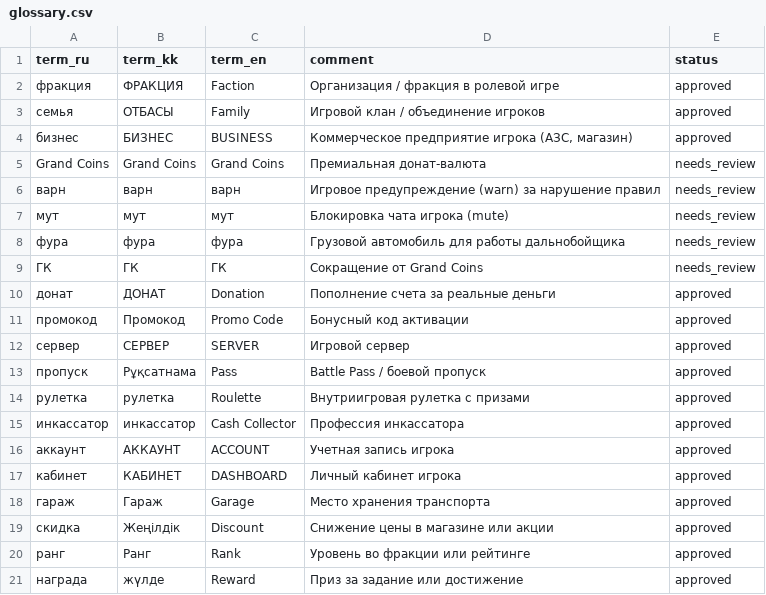
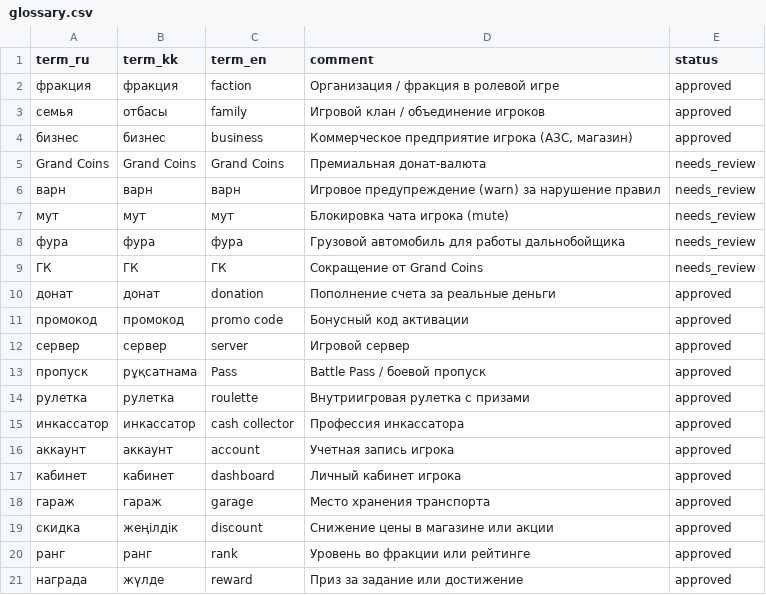
Before and after one commit to ar1starchus/locqa, a CSV file: glossary.csv, drawn as a sheet.

Commit message:
Add case-adapted suggestions for glossary violations

```diff
--- a/glossary.csv
+++ b/glossary.csv
@@ -1,5 +1,5 @@
 term_ru,term_kk,term_en,comment,status
-фракция,ФРАКЦИЯ,Faction,Организация / фракция в ролевой игре,approved
-семья,ОТБАСЫ,Family,Игровой клан / объединение игроков,approved
-бизнес,БИЗНЕС,BUSINESS,"Коммерческое предприятие игрока (АЗС, магазин)",approved
+фракция,фракция,faction,Организация / фракция в ролевой игре,approved
+семья,отбасы,family,Игровой клан / объединение игроков,approved
+бизнес,бизнес,business,"Коммерческое предприятие игрока (АЗС, магазин)",approved
 Grand Coins,Grand Coins,Grand Coins,Премиальная донат-валюта,needs_review
@@ -9,13 +9,13 @@ Grand Coins,Grand Coins,Grand Coins,Премиальная донат-валют
 ГК,ГК,ГК,Сокращение от Grand Coins,needs_review
-донат,ДОНАТ,Donation,Пополнение счета за реальные деньги,approved
-промокод,Промокод,Promo Code,Бонусный код активации,approved
-сервер,СЕРВЕР,SERVER,Игровой сервер,approved
-пропуск,Рұқсатнама,Pass,Battle Pass / боевой пропуск,approved
-рулетка,рулетка,Roulette,Внутриигровая рулетка с призами,approved
-инкассатор,инкассатор,Cash Collector,Профессия инкассатора,approved
-аккаунт,АККАУНТ,ACCOUNT,Учетная запись игрока,approved
-кабинет,КАБИНЕТ,DASHBOARD,Личный кабинет игрока,approved
-гараж,Гараж,Garage,Место хранения транспорта,approved
-скидка,Жеңілдік,Discount,Снижение цены в магазине или акции,approved
-ранг,Ранг,Rank,Уровень во фракции или рейтинге,approved
-награда,жүлде,Reward,Приз за задание или достижение,approved
+донат,донат,donation,Пополнение счета за реальные деньги,approved
+промокод,промокод,promo code,Бонусный код активации,approved
+сервер,сервер,server,Игровой сервер,approved
+пропуск,рұқсатнама,Pass,Battle Pass / боевой пропуск,approved
+рулетка,рулетка,roulette,Внутриигровая рулетка с призами,approved
+инкассатор,инкассатор,cash collector,Профессия инкассатора,approved
+аккаунт,аккаунт,account,Учетная запись игрока,approved
+кабинет,кабинет,dashboard,Личный кабинет игрока,approved
+гараж,гараж,garage,Место хранения транспорта,approved
+скидка,жеңілдік,discount,Снижение цены в магазине или акции,approved
+ранг,ранг,rank,Уровень во фракции или рейтинге,approved
+награда,жүлде,reward,Приз за задание или достижение,approved
```
Also changed, not shown: 5 other files.
